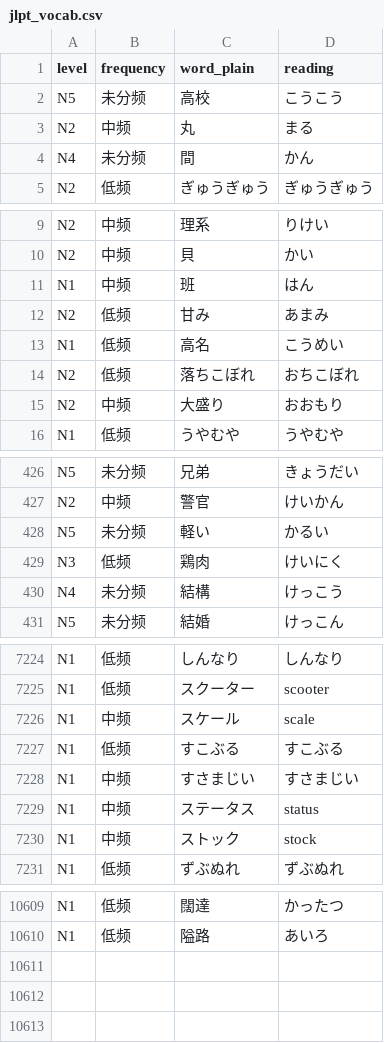
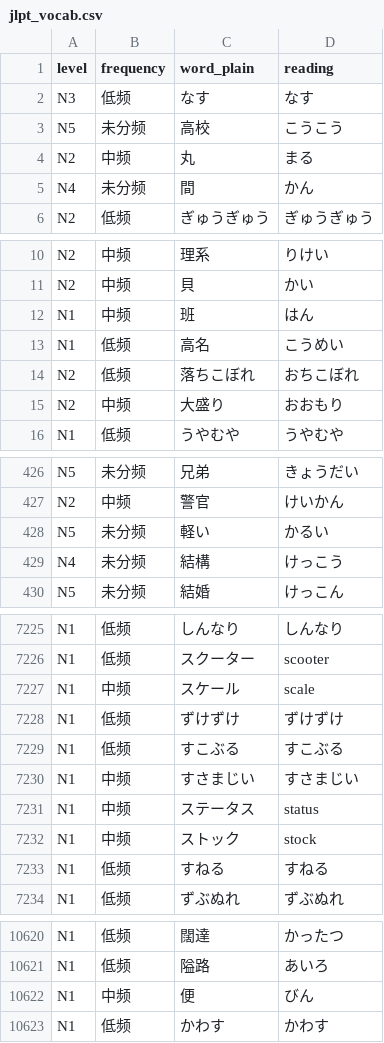
Before and after one commit to L-M-Sherlock/jlpt-coverage, a CSV file: jlpt_coverage/data/jlpt_vocab.csv, drawn as a sheet; only a part is shown, gaps mark what is left out; the diff covers the shown part only.

Commit message:
Update eggrolls vocabulary data

```diff
--- a/jlpt_coverage/data/jlpt_vocab.csv
+++ b/jlpt_coverage/data/jlpt_vocab.csv
@@ -1,2 +1,3 @@
 level,frequency,word_plain,reading
+N3,低频,なす,なす
 N5,未分频,高校,こうこう
@@ -11,3 +12,2 @@ N2,中频,貝,かい
 N1,中频,班,はん
-N2,低频,甘み,あまみ
 N1,低频,高名,こうめい
@@ -428,3 +428,2 @@ N2,中频,警官,けいかん
 N5,未分频,軽い,かるい
-N3,低频,鶏肉,けいにく
 N4,未分频,結構,けっこう
@@ -7226,2 +7227,3 @@ N1,低频,スクーター,scooter
 N1,中频,スケール,scale
+N1,低频,ずけずけ,ずけずけ
 N1,低频,すこぶる,すこぶる
@@ -7230,2 +7232,3 @@ N1,中频,ステータス,status
 N1,中频,ストック,stock
+N1,低频,すねる,すねる
 N1,低频,ずぶぬれ,ずぶぬれ
@@ -10610 +10621,3 @@ N1,低频,闊達,かったつ
 N1,低频,隘路,あいろ
+N1,中频,便,びん
+N1,低频,かわす,かわす
```
Also changed, not shown: 13 added rows, 3 removed rows and 8 edited cells elsewhere in this file, 6 other files.
